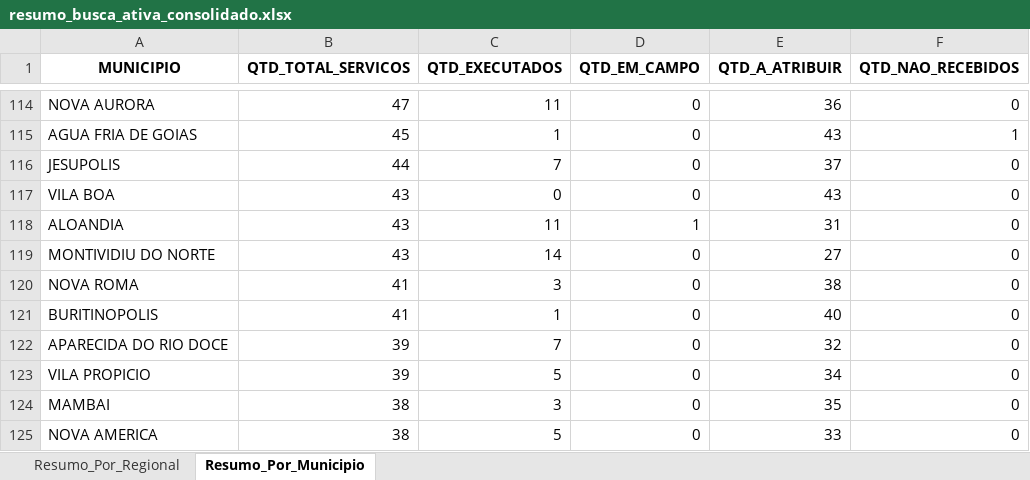
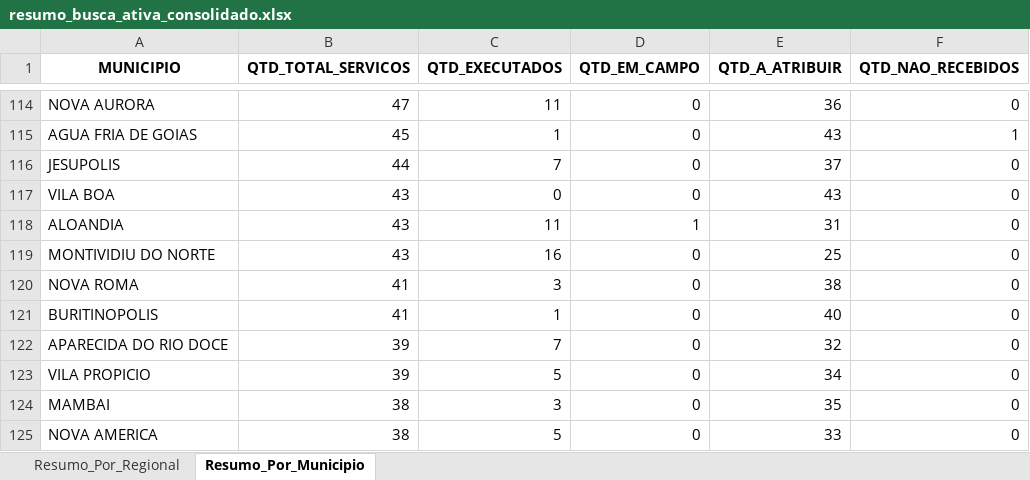
Before and after one commit to Pliniomr20/Busca-Ativa, an Excel workbook: resumo_busca_ativa_consolidado.xlsx, sheet Resumo_Por_Municipio, drawn as a sheet; only a part is shown, gaps mark what is left out; values as stored, in another font and other column widths than the file's, no borders; the diff covers the shown part only; the diff names each change by its address in the sheet, - before the commit and + after, or states it on an @@ line.

```diff
--- a/resumo_busca_ativa_consolidado.xlsx (sheet Resumo_Por_Municipio)
+++ b/resumo_busca_ativa_consolidado.xlsx (sheet Resumo_Por_Municipio)
-C119 (QTD_EXECUTADOS): 14
+C119 (QTD_EXECUTADOS): 16
-E119 (QTD_A_ATRIBUIR): 27
+E119 (QTD_A_ATRIBUIR): 25
```
Also changed, not shown: 33 edited cells elsewhere in this sheet, sheet Resumo_Por_Regional, 1 other file.
